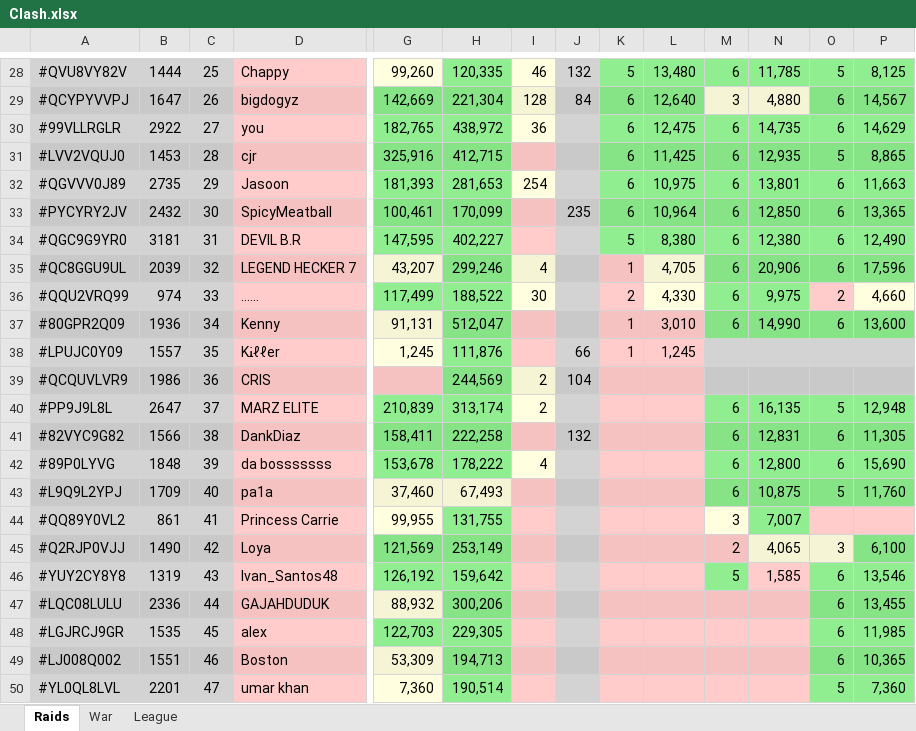
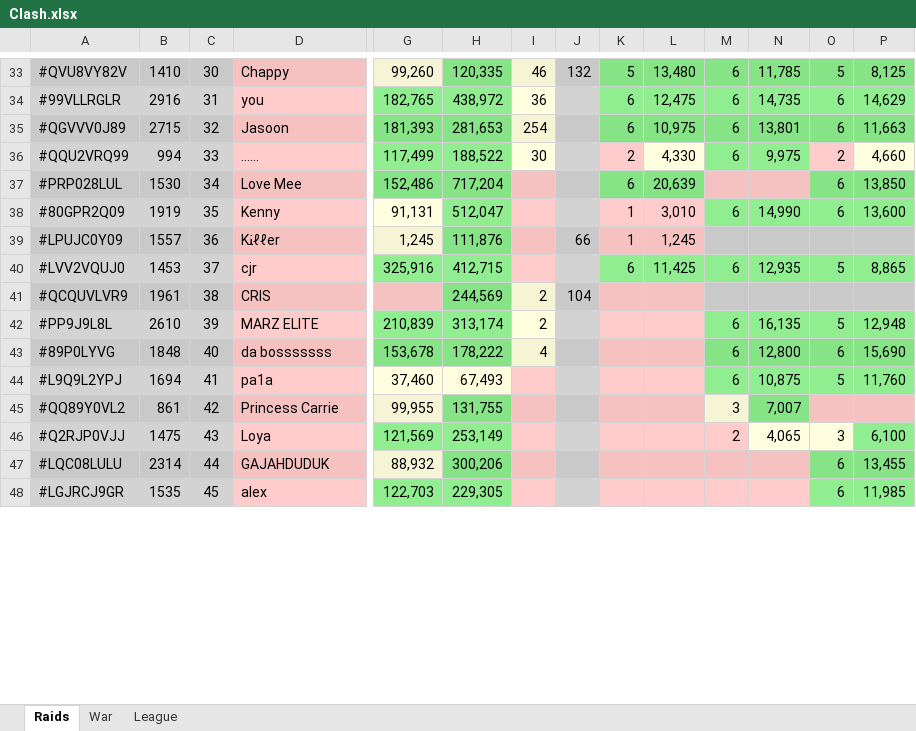
Before and after one commit to KYANI7E/Clans, an Excel workbook: Clash.xlsx, sheet Raids, drawn as a sheet; only a part is shown, gaps mark what is left out; values as stored, in another font and other column widths than the file's, no borders; removed rows and columns are numbered as before the commit, all else as after; rows hold the shown columns only; the diff covers the shown part only; the diff names each change by its address in the sheet, - before the commit and + after, or states it on an @@ line.

```diff
--- a/Clash.xlsx (sheet Raids)
+++ b/Clash.xlsx (sheet Raids)
-B33: 1444
+B33: 1410
-C33: 25
+C33: 30
-row 29: #QCYPYVVPJ | 1647 | 26 | bigdogyz | 142,669 | 221,304 | 128 | 84 | 6 | 12,640 | 3 | 4,880 | 6 | 14,567
-B34: 2922
+B34: 2916
-C34: 27
+C34: 31
-row 31: #LVV2VQUJ0 | 1453 | 28 | cjr | 325,916 | 412,715 |  |  | 6 | 11,425 | 6 | 12,935 | 5 | 8,865
-B35: 2735
+B35: 2715
-C35: 29
+C35: 32
-row 33: #PYCYRY2JV | 2432 | 30 | SpicyMeatball | 100,461 | 170,099 |  | 235 | 6 | 10,964 | 6 | 12,850 | 6 | 13,365
-row 34: #QGC9G9YR0 | 3181 | 31 | DEVIL B.R | 147,595 | 402,227 |  |  | 5 | 8,380 | 6 | 12,380 | 6 | 12,490
-row 35: #QC8GGU9UL | 2039 | 32 | LEGEND HECKER 7 | 43,207 | 299,246 | 4 |  | 1 | 4,705 | 6 | 20,906 | 6 | 17,596
-B36: 974
+B36: 994
+row 37: #PRP028LUL | 1530 | 34 | Love Mee | 152,486 | 717,204 |  |  | 6 | 20,639 |  |  | 6 | 13,850
-B38: 1936
+B38: 1919
-C38: 34
+C38: 35
-C39: 35
+C39: 36
+row 40: #LVV2VQUJ0 | 1453 | 37 | cjr | 325,916 | 412,715 |  |  | 6 | 11,425 | 6 | 12,935 | 5 | 8,865
-B41: 1986
+B41: 1961
-C41: 36
+C41: 38
-B42: 2647
+B42: 2610
-C42: 37
+C42: 39
-row 41: #82VYC9G82 | 1566 | 38 | DankDiaz | 158,411 | 222,258 |  | 132 |  |  | 6 | 12,831 | 6 | 11,305
-C43: 39
+C43: 40
-B44: 1709
+B44: 1694
-C44: 40
+C44: 41
-C45: 41
+C45: 42
-B46: 1490
+B46: 1475
-C46: 42
+C46: 43
-row 46: #YUY2CY8Y8 | 1319 | 43 | Ivan_Santos48 | 126,192 | 159,642 |  |  |  |  | 5 | 1,585 | 6 | 13,546
-B47: 2336
+B47: 2314
-row 49: #LJ008Q002 | 1551 | 46 | Boston | 53,309 | 194,713 |  |  |  |  |  |  | 6 | 10,365
-row 50: #YL0QL8LVL | 2201 | 47 | umar khan | 7,360 | 190,514 |  |  |  |  |  |  | 5 | 7,360
```
Also changed, not shown: 23 added rows, 16 removed rows, 99 edited cells and cell formats elsewhere in this sheet, sheet League.
